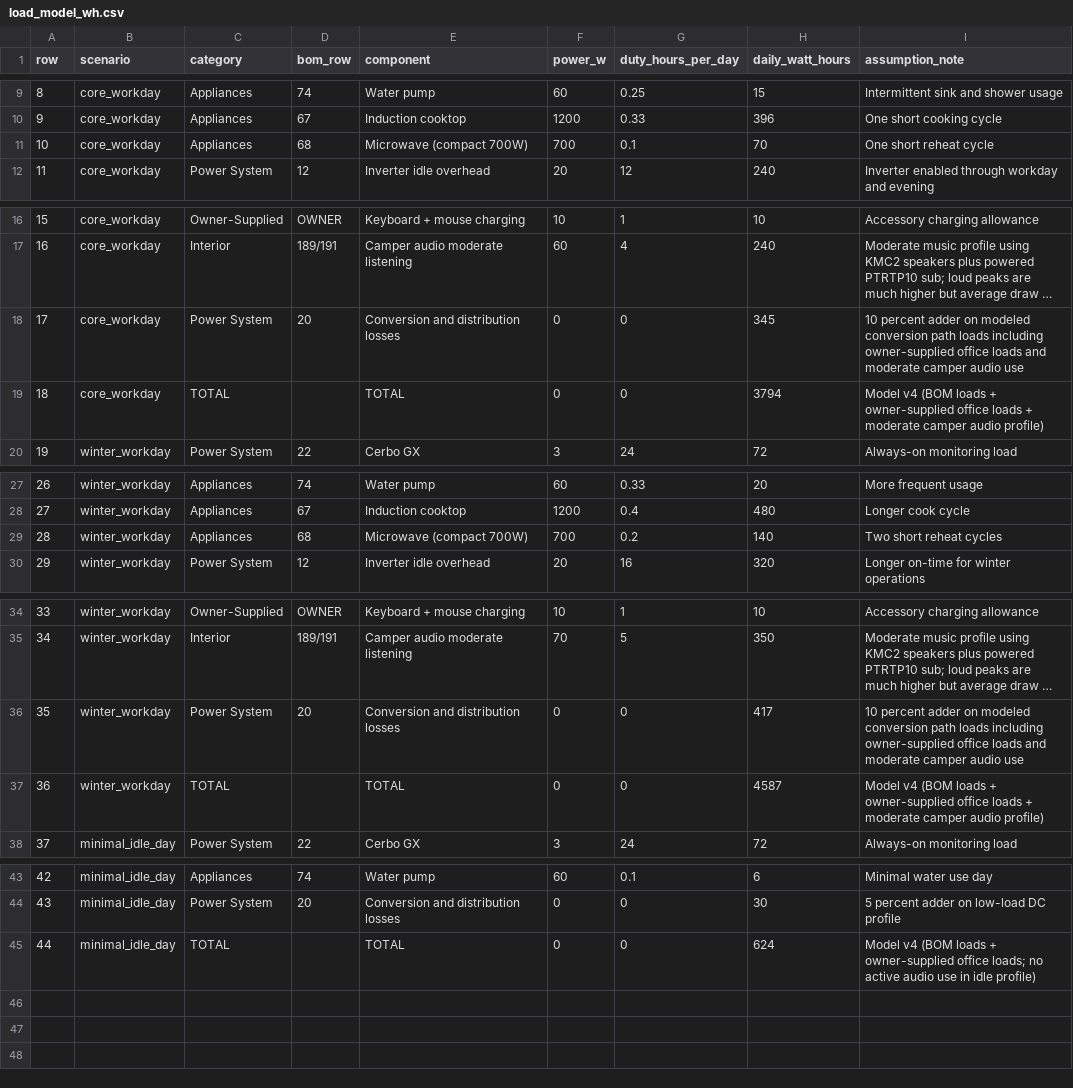
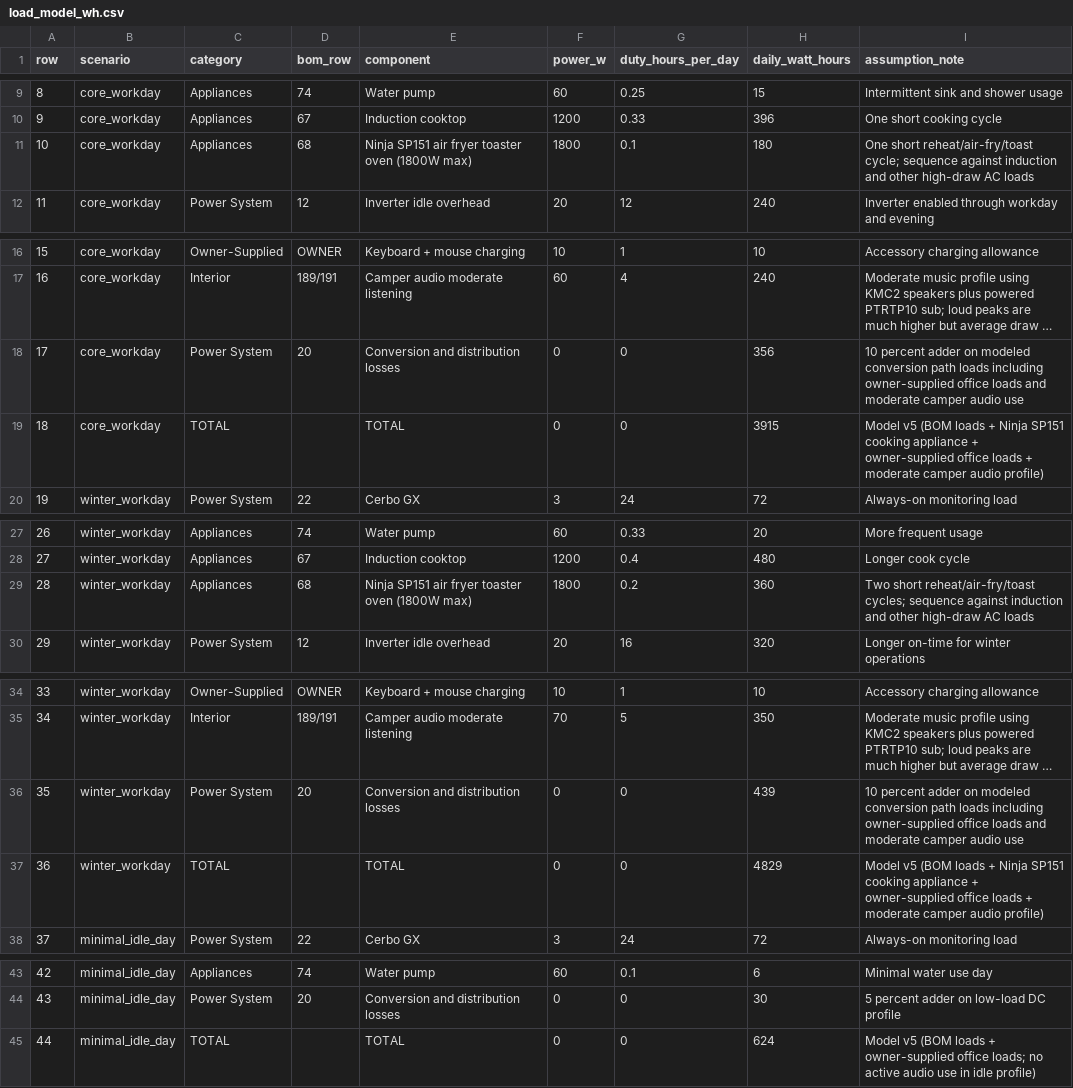
Before and after one commit to DataDaneDev/HiatusBuild, a CSV file: bom/load_model_wh.csv, drawn as a sheet; only a part is shown, gaps mark what is left out; long unchanged cells end in …; the diff names each change by its address in the sheet, - before the commit and + after, or states it on an @@ line.

```diff
--- a/bom/load_model_wh.csv
+++ b/bom/load_model_wh.csv
-E11 (component): Microwave (compact 700W)
+E11 (component): Ninja SP151 air fryer toaster oven (1800W max)
-F11 (power_w): 700
+F11 (power_w): 1800
-H11 (daily_watt_hours): 70
+H11 (daily_watt_hours): 180
-I11 (assumption_note): One short reheat cycle
+I11 (assumption_note): One short reheat/air-fry/toast cycle; sequence against induction and other high-draw AC loads
-H18 (daily_watt_hours): 345
+H18 (daily_watt_hours): 356
-H19 (daily_watt_hours): 3794
+H19 (daily_watt_hours): 3915
-I19 (assumption_note): Model v4 (BOM loads + owner-supplied…
+I19 (assumption_note): Model v5 (BOM loads + Ninja SP151 cooking appliance + owner-supplied…
-E29 (component): Microwave (compact 700W)
+E29 (component): Ninja SP151 air fryer toaster oven (1800W max)
-F29 (power_w): 700
+F29 (power_w): 1800
-H29 (daily_watt_hours): 140
+H29 (daily_watt_hours): 360
-I29 (assumption_note): Two short reheat cycles
+I29 (assumption_note): Two short reheat/air-fry/toast cycles; sequence against induction and other high-draw AC loads
-H36 (daily_watt_hours): 417
+H36 (daily_watt_hours): 439
-H37 (daily_watt_hours): 4587
+H37 (daily_watt_hours): 4829
-I37 (assumption_note): Model v4 (BOM loads + owner-supplied…
+I37 (assumption_note): Model v5 (BOM loads + Ninja SP151 cooking appliance + owner-supplied…
-I45 (assumption_note): Model v4 (BOM loads…
+I45 (assumption_note): Model v5 (BOM loads…
```
Also changed, not shown: bom/bom_estimated_items.csv, 5 other files.
